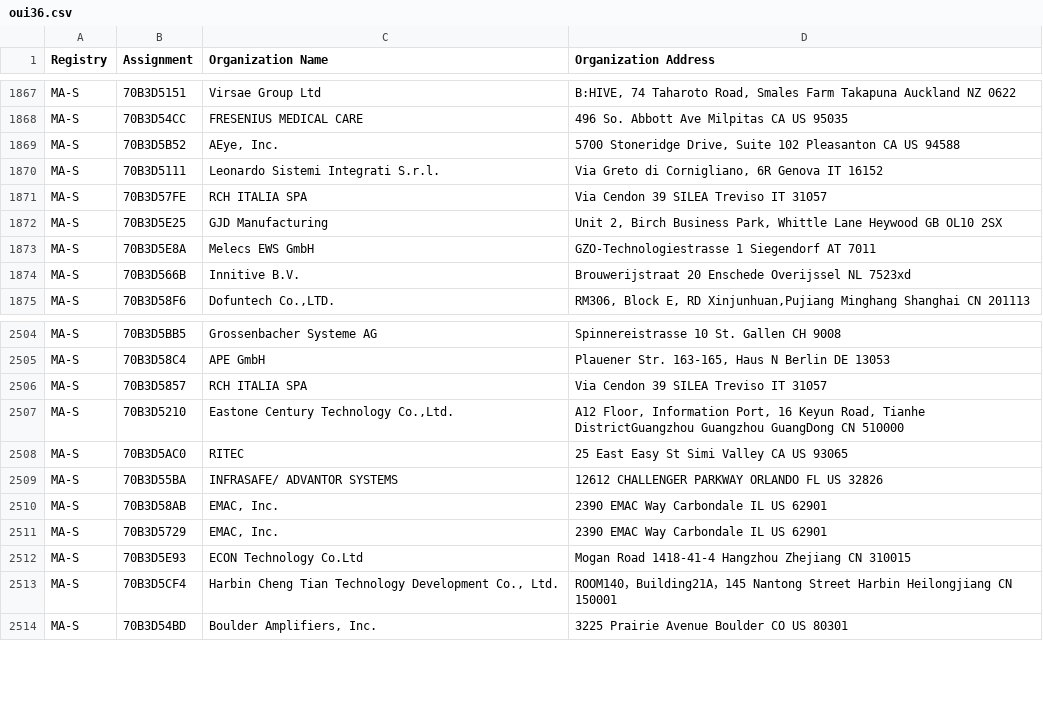
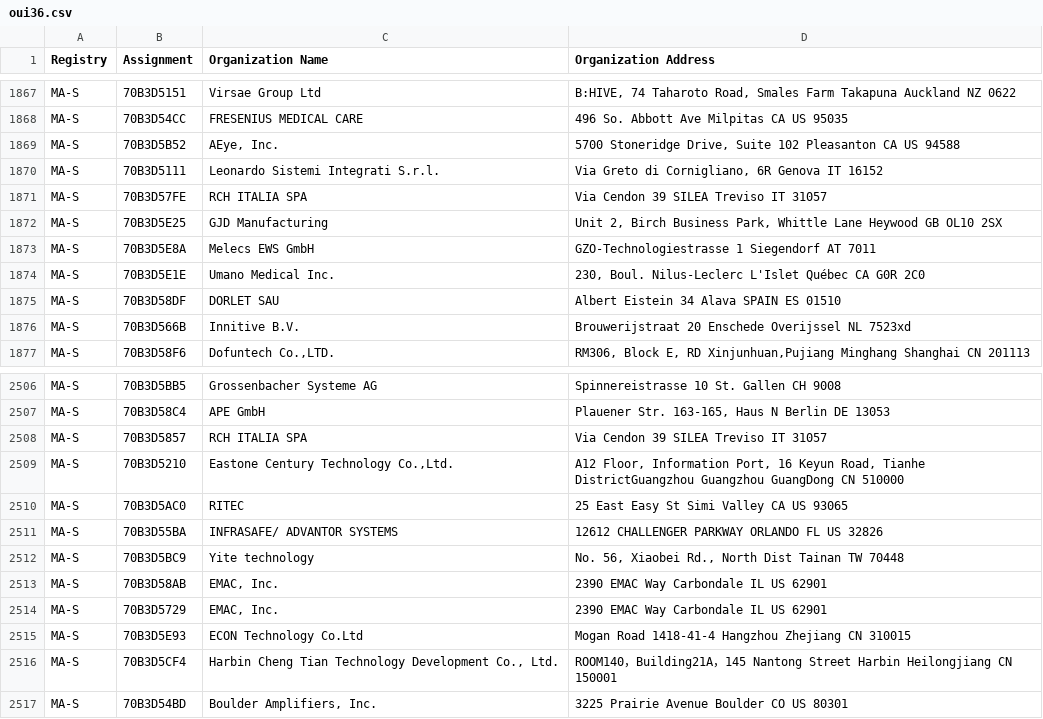
Before and after one commit to hdm/mac-tracker, a CSV file: data/ieee/oui36.csv, drawn as a sheet; only a part is shown, gaps mark what is left out; the diff names each change by its address in the sheet, - before the commit and + after, or states it on an @@ line.

```diff
--- a/data/ieee/oui36.csv
+++ b/data/ieee/oui36.csv
+row 1874: MA-S | 70B3D5E1E | Umano Medical Inc. | 230, Boul. Nilus-Leclerc L'Islet Québec CA G0R 2C0
+row 1875: MA-S | 70B3D58DF | DORLET SAU | Albert Eistein 34 Alava SPAIN ES 01510
+row 2512: MA-S | 70B3D5BC9 | Yite technology | No. 56, Xiaobei Rd., North Dist Tainan TW 70448
```
Also changed, not shown: data/ieee/iab.csv, data/ieee/mam.csv, 16 other files.
